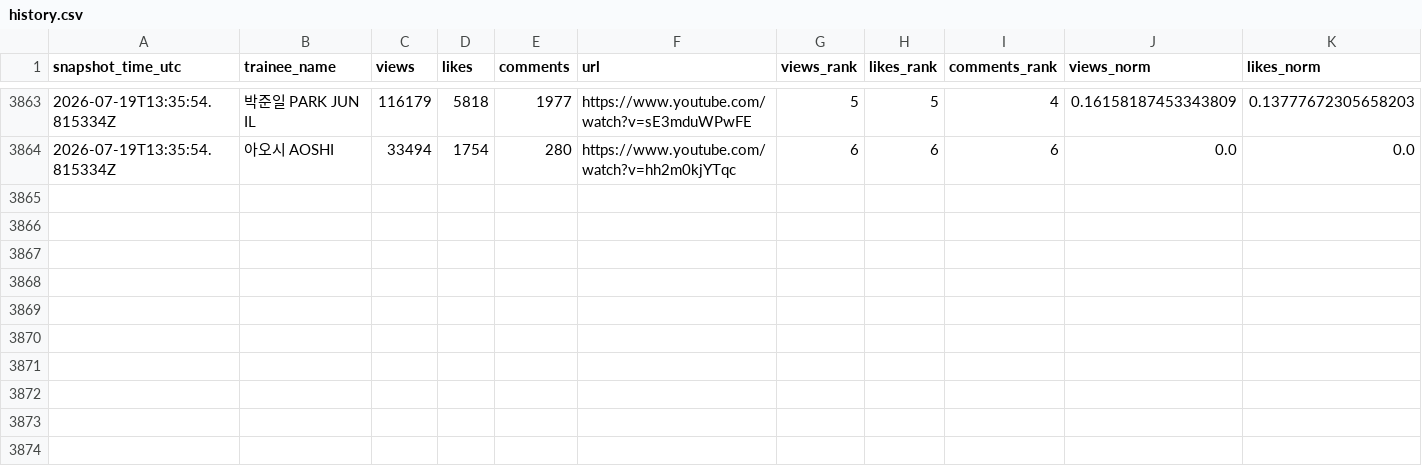
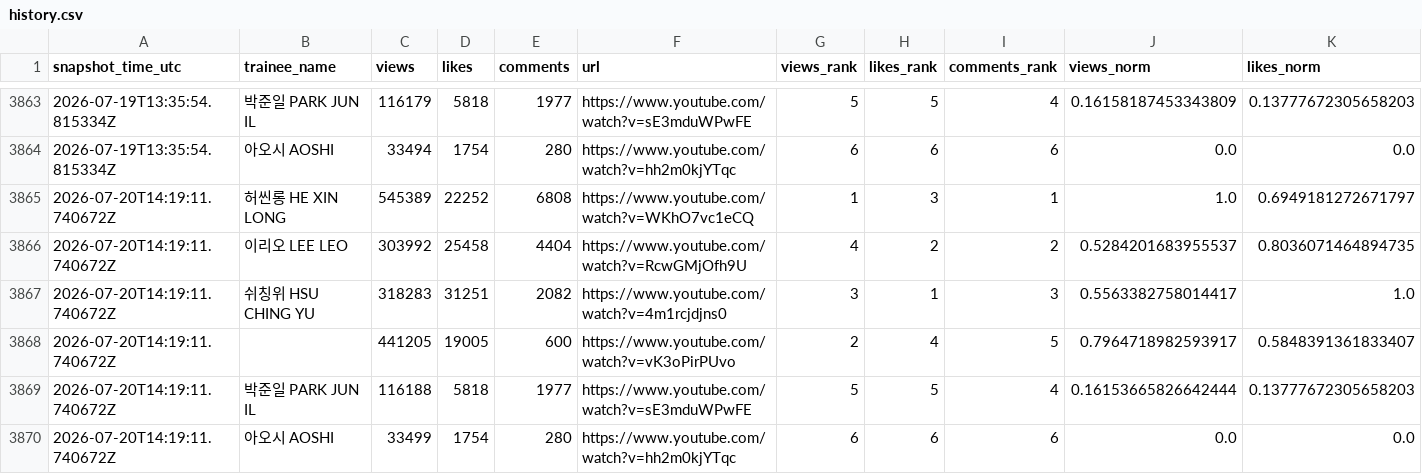
Before and after one commit to b2p-analysis/fancams, a CSV file: data/history.csv, drawn as a sheet; only a part is shown, gaps mark what is left out; rows hold the shown columns only; the diff names each change by its address in the sheet, - before the commit and + after, or states it on an @@ line.

```diff
--- a/data/history.csv
+++ b/data/history.csv
+row 3865: 2026-07-20T14:19:11.740672Z | 허씬롱 HE XIN LONG | 545389 | 22252 | 6808 | https://www.youtube.com/watch?v=WKhO7vc1eCQ | 1 | 3 | 1 | 1.0 | 0.6949181272671797
+row 3866: 2026-07-20T14:19:11.740672Z | 이리오 LEE LEO | 303992 | 25458 | 4404 | https://www.youtube.com/watch?v=RcwGMjOfh9U | 4 | 2 | 2 | 0.5284201683955537 | 0.8036071464894735
+row 3867: 2026-07-20T14:19:11.740672Z | 쉬칭위 HSU CHING YU | 318283 | 31251 | 2082 | https://www.youtube.com/watch?v=4m1rcjdjns0 | 3 | 1 | 3 | 0.5563382758014417 | 1.0
+row 3868: 2026-07-20T14:19:11.740672Z |  | 441205 | 19005 | 600 | https://www.youtube.com/watch?v=vK3oPirPUvo | 2 | 4 | 5 | 0.7964718982593917 | 0.5848391361833407
+row 3869: 2026-07-20T14:19:11.740672Z | 박준일 PARK JUN IL | 116188 | 5818 | 1977 | https://www.youtube.com/watch?v=sE3mduWPwFE | 5 | 5 | 4 | 0.16153665826642444 | 0.13777672305658203
+row 3870: 2026-07-20T14:19:11.740672Z | 아오시 AOSHI | 33499 | 1754 | 280 | https://www.youtube.com/watch?v=hh2m0kjYTqc | 6 | 6 | 6 | 0.0 | 0.0
```
Also changed, not shown: data/top8_comments.csv, data/top8_likes.csv, 3 other files.
